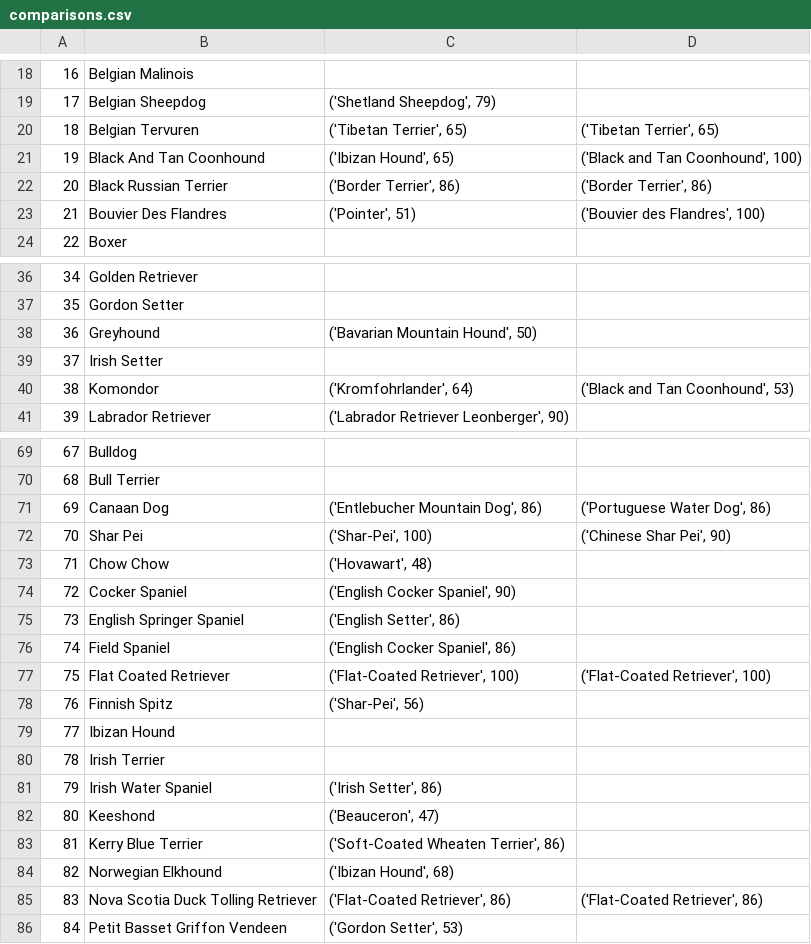
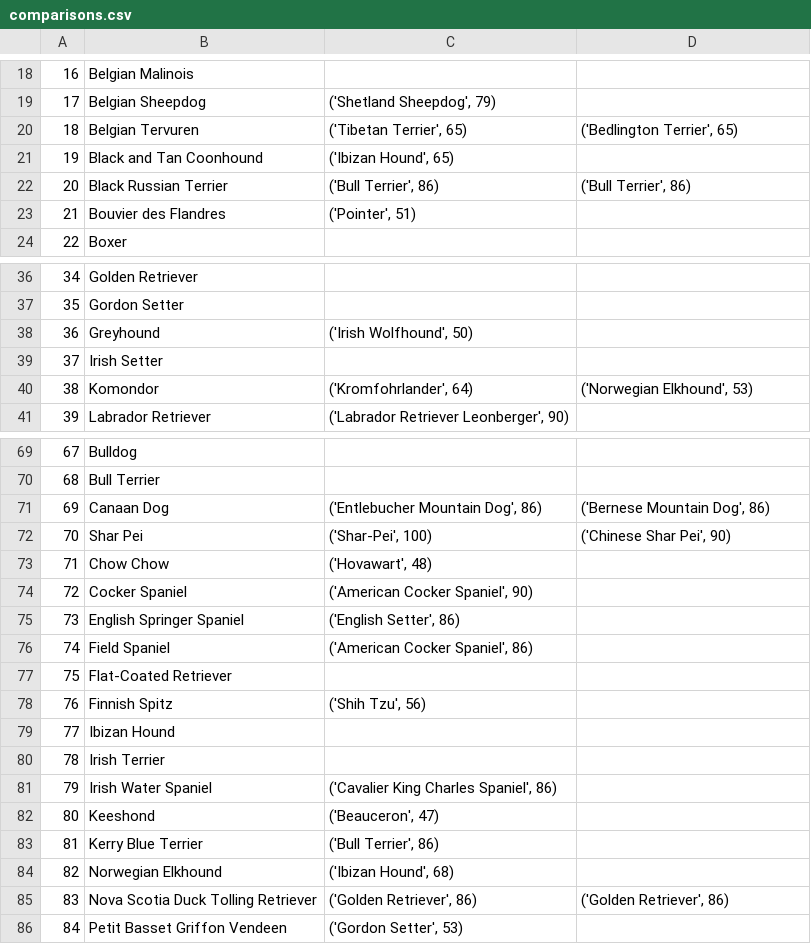
Before and after one commit to Save-All-The-Pets/dog_attributes, a CSV file: dogdata/comparisons.csv, drawn as a sheet; only a part is shown, gaps mark what is left out; the diff covers the shown part only.

Commit message:
Data cleaning

```diff
--- a/dogdata/comparisons.csv
+++ b/dogdata/comparisons.csv
@@ -19,6 +19,6 @@
 17,Belgian Sheepdog,"('Shetland Sheepdog', 79)",
-18,Belgian Tervuren,"('Tibetan Terrier', 65)","('Tibetan Terrier', 65)"
-19,Black And Tan Coonhound,"('Ibizan Hound', 65)","('Black and Tan Coonhound', 100)"
-20,Black Russian Terrier,"('Border Terrier', 86)","('Border Terrier', 86)"
-21,Bouvier Des Flandres,"('Pointer', 51)","('Bouvier des Flandres', 100)"
+18,Belgian Tervuren,"('Tibetan Terrier', 65)","('Bedlington Terrier', 65)"
+19,Black and Tan Coonhound,"('Ibizan Hound', 65)",
+20,Black Russian Terrier,"('Bull Terrier', 86)","('Bull Terrier', 86)"
+21,Bouvier des Flandres,"('Pointer', 51)",
 22,Boxer,,
@@ -37,5 +37,5 @@
 35,Gordon Setter,,
-36,Greyhound,"('Bavarian Mountain Hound', 50)",
+36,Greyhound,"('Irish Wolfhound', 50)",
 37,Irish Setter,,
-38,Komondor,"('Kromfohrlander', 64)","('Black and Tan Coonhound', 53)"
+38,Komondor,"('Kromfohrlander', 64)","('Norwegian Elkhound', 53)"
 39,Labrador Retriever,"('Labrador Retriever Leonberger', 90)",
@@ -70,17 +70,17 @@
 68,Bull Terrier,,
-69,Canaan Dog,"('Entlebucher Mountain Dog', 86)","('Portuguese Water Dog', 86)"
+69,Canaan Dog,"('Entlebucher Mountain Dog', 86)","('Bernese Mountain Dog', 86)"
 70,Shar Pei,"('Shar-Pei', 100)","('Chinese Shar Pei', 90)"
 71,Chow Chow,"('Hovawart', 48)",
-72,Cocker Spaniel,"('English Cocker Spaniel', 90)",
+72,Cocker Spaniel,"('American Cocker Spaniel', 90)",
 73,English Springer Spaniel,"('English Setter', 86)",
-74,Field Spaniel,"('English Cocker Spaniel', 86)",
-75,Flat Coated Retriever,"('Flat-Coated Retriever', 100)","('Flat-Coated Retriever', 100)"
-76,Finnish Spitz,"('Shar-Pei', 56)",
+74,Field Spaniel,"('American Cocker Spaniel', 86)",
+75,Flat-Coated Retriever,,
+76,Finnish Spitz,"('Shih Tzu', 56)",
 77,Ibizan Hound,,
 78,Irish Terrier,,
-79,Irish Water Spaniel,"('Irish Setter', 86)",
+79,Irish Water Spaniel,"('Cavalier King Charles Spaniel', 86)",
 80,Keeshond,"('Beauceron', 47)",
-81,Kerry Blue Terrier,"('Soft-Coated Wheaten Terrier', 86)",
+81,Kerry Blue Terrier,"('Bull Terrier', 86)",
 82,Norwegian Elkhound,"('Ibizan Hound', 68)",
-83,Nova Scotia Duck Tolling Retriever,"('Flat-Coated Retriever', 86)","('Flat-Coated Retriever', 86)"
+83,Nova Scotia Duck Tolling Retriever,"('Golden Retriever', 86)","('Golden Retriever', 86)"
 84,Petit Basset Griffon Vendeen,"('Gordon Setter', 53)",
```
Also changed, not shown: 20 edited cells elsewhere in this file, dogdata/turcsan.csv, dogdata/wiki-edit.csv, 2 other files.
